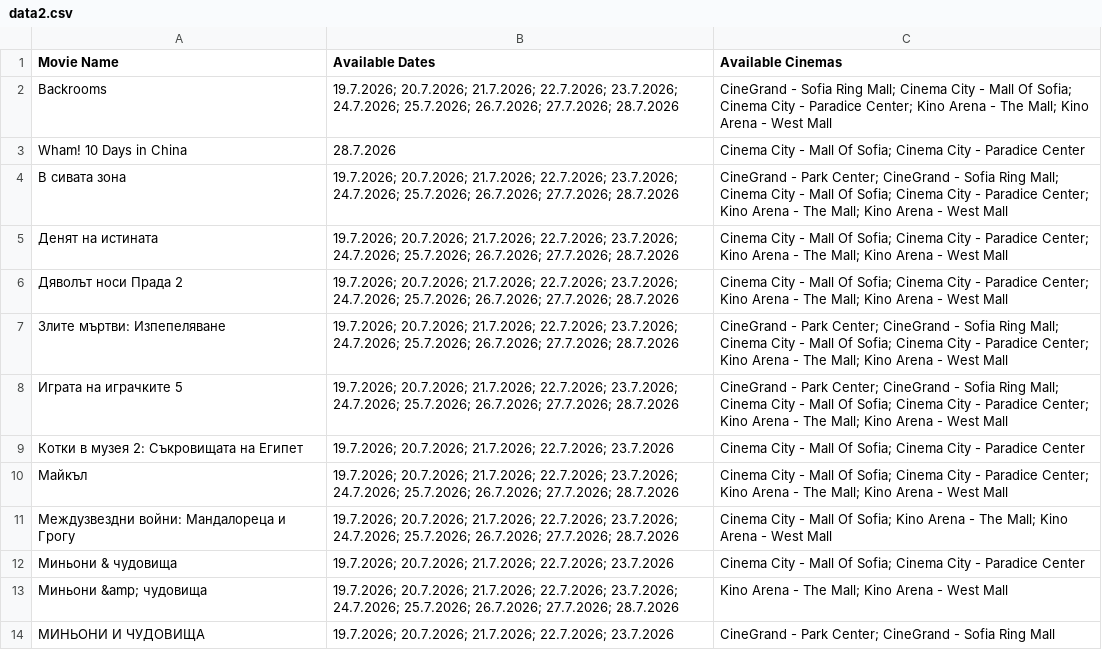
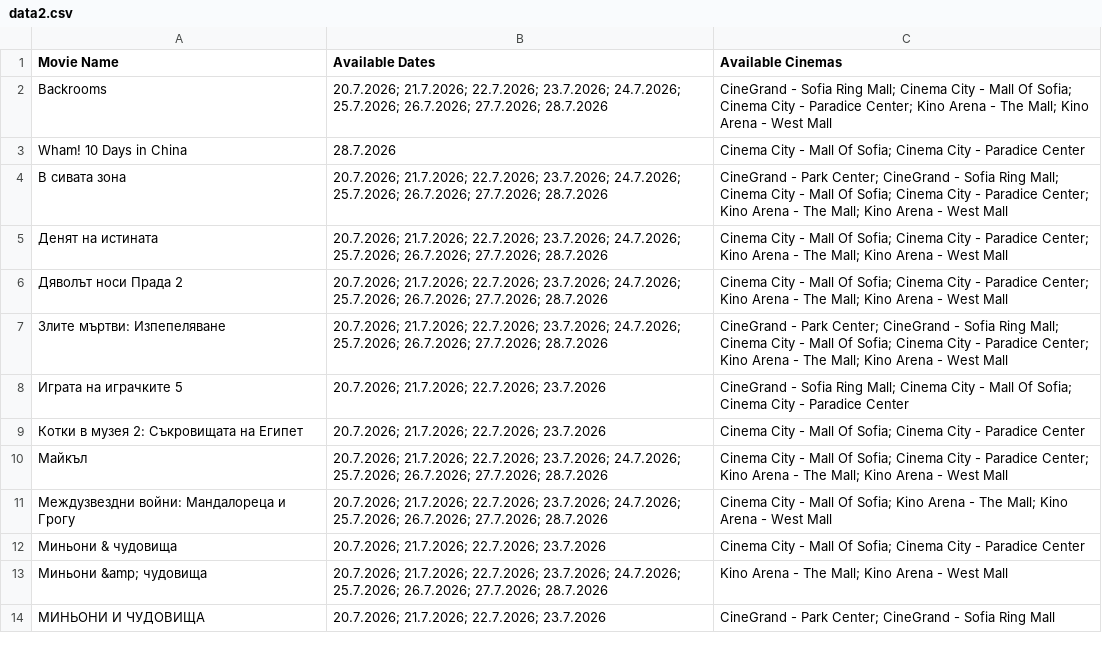
Before and after one commit to darakion/CinemaSearch, a CSV file: data2.csv, drawn as a sheet; only a part is shown; the diff covers the shown part only.

```diff
--- a/data2.csv
+++ b/data2.csv
@@ -1,14 +1,14 @@
 "Movie Name","Available Dates","Available Cinemas"
-"Backrooms","19.7.2026; 20.7.2026; 21.7.2026; 22.7.2026; 23.7.2026; 24.7.2026; 25.7.2026; 26.7.2026; 27.7.2026; 28.7.2026","CineGrand - Sofia Ring Mall; Cinema City - Mall Of Sofia; Cinema City - Paradice Center; Kino Arena - The Mall; Kino Arena - West Mall"
+"Backrooms","20.7.2026; 21.7.2026; 22.7.2026; 23.7.2026; 24.7.2026; 25.7.2026; 26.7.2026; 27.7.2026; 28.7.2026","CineGrand - Sofia Ring Mall; Cinema City - Mall Of Sofia; Cinema City - Paradice Center; Kino Arena - The Mall; Kino Arena - West Mall"
 "Wham! 10 Days in China","28.7.2026","Cinema City - Mall Of Sofia; Cinema City - Paradice Center"
-"В сивата зона","19.7.2026; 20.7.2026; 21.7.2026; 22.7.2026; 23.7.2026; 24.7.2026; 25.7.2026; 26.7.2026; 27.7.2026; 28.7.2026","CineGrand - Park Center; CineGrand - Sofia Ring Mall; Cinema City - Mall Of Sofia; Cinema City - Paradice Center; Kino Arena - The Mall; Kino Arena - West Mall"
-"Денят на истината","19.7.2026; 20.7.2026; 21.7.2026; 22.7.2026; 23.7.2026; 24.7.2026; 25.7.2026; 26.7.2026; 27.7.2026; 28.7.2026","Cinema City - Mall Of Sofia; Cinema City - Paradice Center; Kino Arena - The Mall; Kino Arena - West Mall"
-"Дяволът носи Прада 2","19.7.2026; 20.7.2026; 21.7.2026; 22.7.2026; 23.7.2026; 24.7.2026; 25.7.2026; 26.7.2026; 27.7.2026; 28.7.2026","Cinema City - Mall Of Sofia; Cinema City - Paradice Center; Kino Arena - The Mall; Kino Arena - West Mall"
-"Злите мъртви: Изпепеляване","19.7.2026; 20.7.2026; 21.7.2026; 22.7.2026; 23.7.2026; 24.7.2026; 25.7.2026; 26.7.2026; 27.7.2026; 28.7.2026","CineGrand - Park Center; CineGrand - Sofia Ring Mall; Cinema City - Mall Of Sofia; Cinema City - Paradice Center; Kino Arena - The Mall; Kino Arena - West Mall"
-"Играта на играчките 5","19.7.2026; 20.7.2026; 21.7.2026; 22.7.2026; 23.7.2026; 24.7.2026; 25.7.2026; 26.7.2026; 27.7.2026; 28.7.2026","CineGrand - Park Center; CineGrand - Sofia Ring Mall; Cinema City - Mall Of Sofia; Cinema City - Paradice Center; Kino Arena - The Mall; Kino Arena - West Mall"
-"Котки в музея 2: Съкровищата на Египет","19.7.2026; 20.7.2026; 21.7.2026; 22.7.2026; 23.7.2026","Cinema City - Mall Of Sofia; Cinema City - Paradice Center"
-"Майкъл","19.7.2026; 20.7.2026; 21.7.2026; 22.7.2026; 23.7.2026; 24.7.2026; 25.7.2026; 26.7.2026; 27.7.2026; 28.7.2026","Cinema City - Mall Of Sofia; Cinema City - Paradice Center; Kino Arena - The Mall; Kino Arena - West Mall"
-"Междузвездни войни: Мандалореца и Грогу","19.7.2026; 20.7.2026; 21.7.2026; 22.7.2026; 23.7.2026; 24.7.2026; 25.7.2026; 26.7.2026; 27.7.2026; 28.7.2026","Cinema City - Mall Of Sofia; Kino Arena - The Mall; Kino Arena - West Mall"
-"Миньони & чудовища","19.7.2026; 20.7.2026; 21.7.2026; 22.7.2026; 23.7.2026","Cinema City - Mall Of Sofia; Cinema City - Paradice Center"
-"Миньони &amp; чудовища","19.7.2026; 20.7.2026; 21.7.2026; 22.7.2026; 23.7.2026; 24.7.2026; 25.7.2026; 26.7.2026; 27.7.2026; 28.7.2026","Kino Arena - The Mall; Kino Arena - West Mall"
-"МИНЬОНИ И ЧУДОВИЩА","19.7.2026; 20.7.2026; 21.7.2026; 22.7.2026; 23.7.2026","CineGrand - Park Center; CineGrand - Sofia Ring Mall"
+"В сивата зона","20.7.2026; 21.7.2026; 22.7.2026; 23.7.2026; 24.7.2026; 25.7.2026; 26.7.2026; 27.7.2026; 28.7.2026","CineGrand - Park Center; CineGrand - Sofia Ring Mall; Cinema City - Mall Of Sofia; Cinema City - Paradice Center; Kino Arena - The Mall; Kino Arena - West Mall"
+"Денят на истината","20.7.2026; 21.7.2026; 22.7.2026; 23.7.2026; 24.7.2026; 25.7.2026; 26.7.2026; 27.7.2026; 28.7.2026","Cinema City - Mall Of Sofia; Cinema City - Paradice Center; Kino Arena - The Mall; Kino Arena - West Mall"
+"Дяволът носи Прада 2","20.7.2026; 21.7.2026; 22.7.2026; 23.7.2026; 24.7.2026; 25.7.2026; 26.7.2026; 27.7.2026; 28.7.2026","Cinema City - Mall Of Sofia; Cinema City - Paradice Center; Kino Arena - The Mall; Kino Arena - West Mall"
+"Злите мъртви: Изпепеляване","20.7.2026; 21.7.2026; 22.7.2026; 23.7.2026; 24.7.2026; 25.7.2026; 26.7.2026; 27.7.2026; 28.7.2026","CineGrand - Park Center; CineGrand - Sofia Ring Mall; Cinema City - Mall Of Sofia; Cinema City - Paradice Center; Kino Arena - The Mall; Kino Arena - West Mall"
+"Играта на играчките 5","20.7.2026; 21.7.2026; 22.7.2026; 23.7.2026","CineGrand - Sofia Ring Mall; Cinema City - Mall Of Sofia; Cinema City - Paradice Center"
+"Котки в музея 2: Съкровищата на Египет","20.7.2026; 21.7.2026; 22.7.2026; 23.7.2026","Cinema City - Mall Of Sofia; Cinema City - Paradice Center"
+"Майкъл","20.7.2026; 21.7.2026; 22.7.2026; 23.7.2026; 24.7.2026; 25.7.2026; 26.7.2026; 27.7.2026; 28.7.2026","Cinema City - Mall Of Sofia; Cinema City - Paradice Center; Kino Arena - The Mall; Kino Arena - West Mall"
+"Междузвездни войни: Мандалореца и Грогу","20.7.2026; 21.7.2026; 22.7.2026; 23.7.2026; 24.7.2026; 25.7.2026; 26.7.2026; 27.7.2026; 28.7.2026","Cinema City - Mall Of Sofia; Kino Arena - The Mall; Kino Arena - West Mall"
+"Миньони & чудовища","20.7.2026; 21.7.2026; 22.7.2026; 23.7.2026","Cinema City - Mall Of Sofia; Cinema City - Paradice Center"
+"Миньони &amp; чудовища","20.7.2026; 21.7.2026; 22.7.2026; 23.7.2026; 24.7.2026; 25.7.2026; 26.7.2026; 27.7.2026; 28.7.2026","Kino Arena - The Mall; Kino Arena - West Mall"
+"МИНЬОНИ И ЧУДОВИЩА","20.7.2026; 21.7.2026; 22.7.2026; 23.7.2026","CineGrand - Park Center; CineGrand - Sofia Ring Mall"
```
Also changed, not shown: 1 removed row and 12 edited cells elsewhere in this file, 1 other file.
